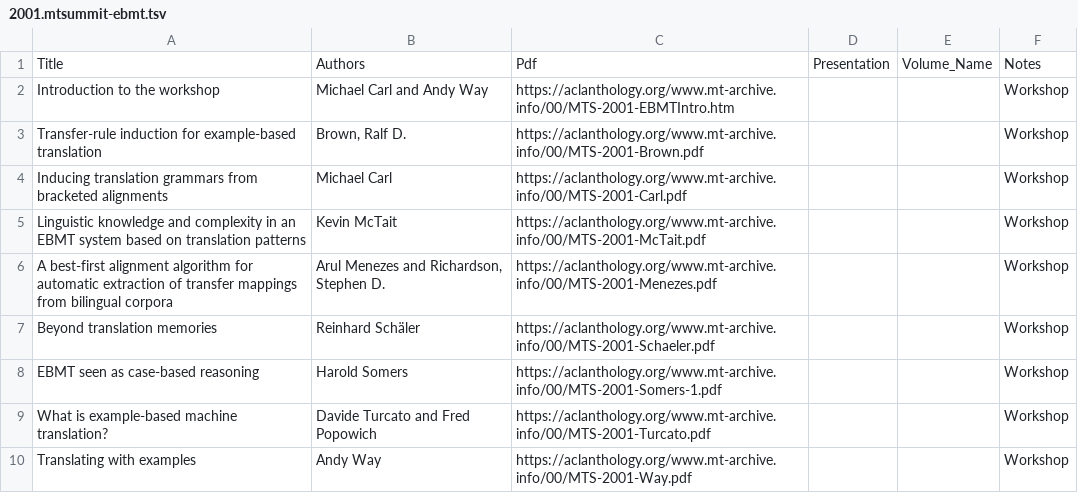
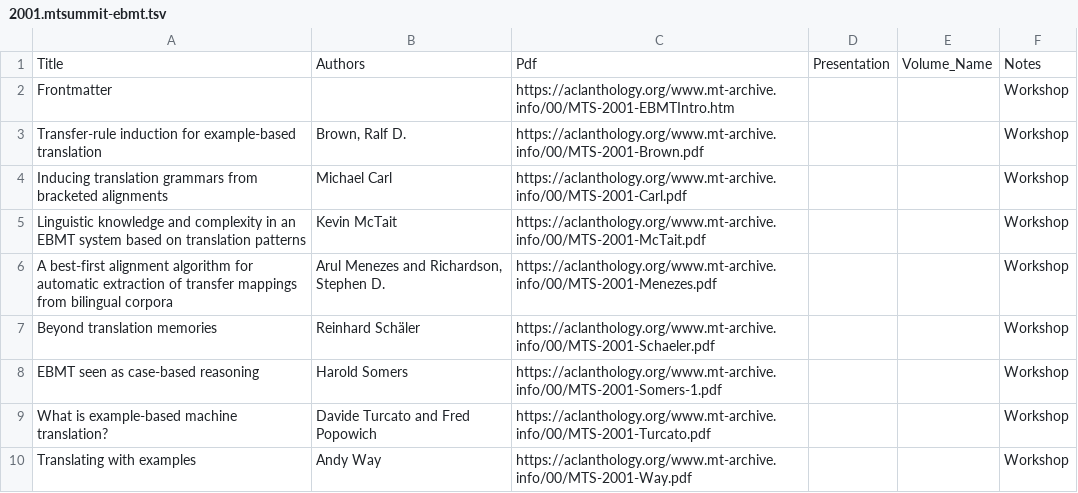
Before and after one commit to davidstap/mt-archive, a TSV file: data/mtsummit/2001.mtsummit-ebmt.tsv, drawn as a sheet.

```diff
--- a/data/mtsummit/2001.mtsummit-ebmt.tsv
+++ b/data/mtsummit/2001.mtsummit-ebmt.tsv
@@ -1,3 +1,3 @@
 Title	Authors	Pdf	Presentation	Volume_Name	Notes
-Introduction to the workshop	Michael Carl and Andy Way	https://aclanthology.org/www.mt-archive.info/00/MTS-2001-EBMTIntro.htm			Workshop
+Frontmatter		https://aclanthology.org/www.mt-archive.info/00/MTS-2001-EBMTIntro.htm			Workshop
 Transfer-rule induction for example-based translation	Brown, Ralf D.	https://aclanthology.org/www.mt-archive.info/00/MTS-2001-Brown.pdf			Workshop
```
Also changed, not shown: data/mtsummit/2001.mtsummit-road.tsv, 2 other files.
